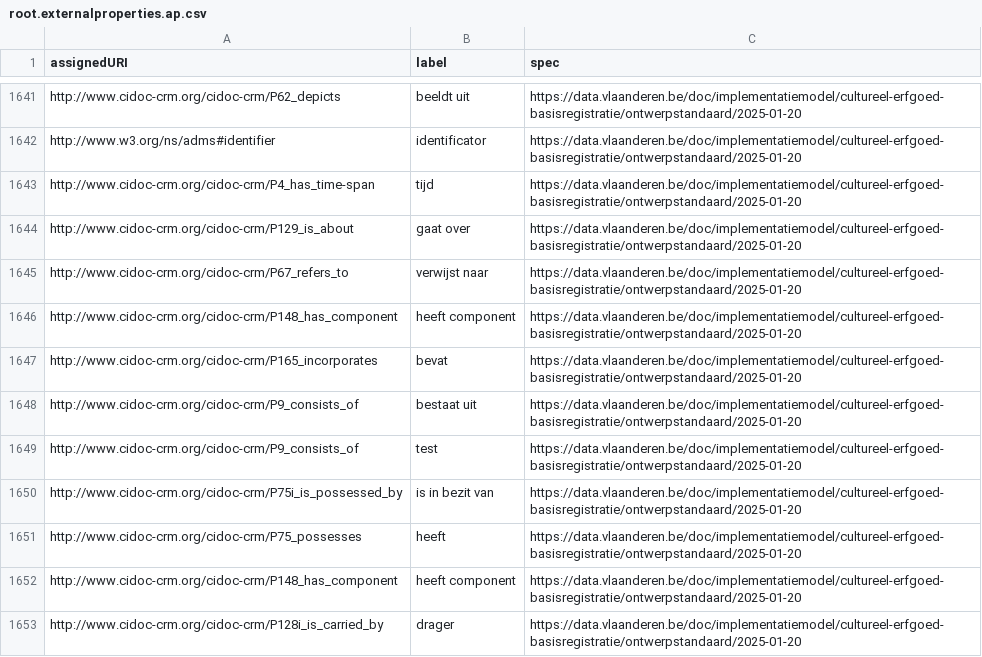
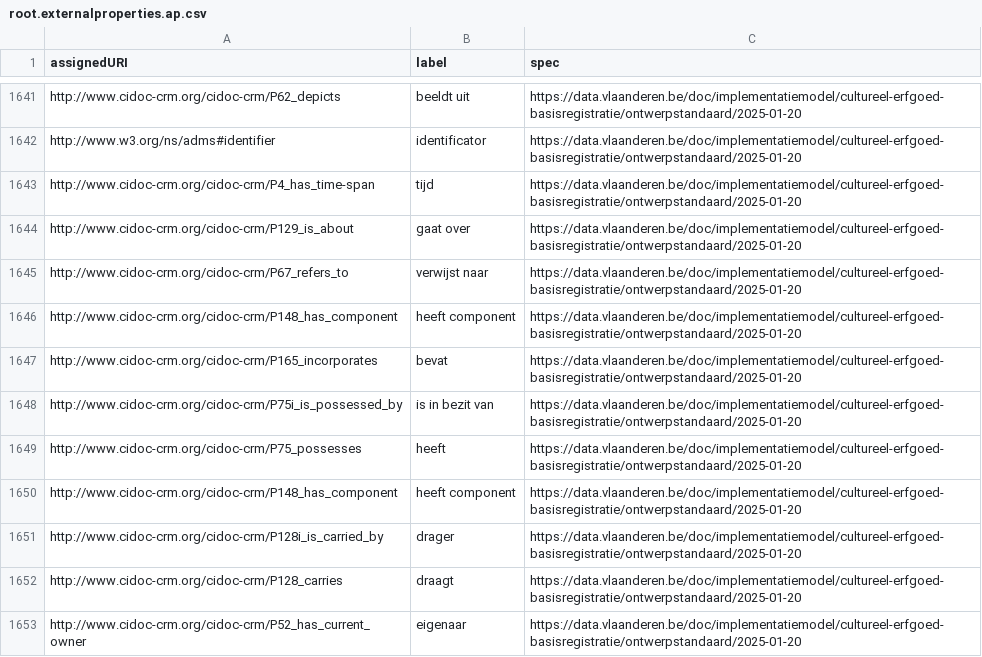
Before and after one commit to Informatievlaanderen/data.vlaanderen.be-statistics, a CSV file: root.externalproperties.ap.csv, drawn as a sheet; only a part is shown, gaps mark what is left out; the shorter side is filled out with more unchanged rows; the diff names each change by its address in the sheet, - before the commit and + after, or states it on an @@ line.

```diff
--- a/root.externalproperties.ap.csv
+++ b/root.externalproperties.ap.csv
-row 1648: http://www.cidoc-crm.org/cidoc-crm/P9_consists_of | bestaat uit | https://data.vlaanderen.be/doc/implementatiemodel/cultureel-erfgoed-basisregistratie/ontwerpstandaard/2025-01-20
-row 1649: http://www.cidoc-crm.org/cidoc-crm/P9_consists_of | test | https://data.vlaanderen.be/doc/implementatiemodel/cultureel-erfgoed-basisregistratie/ontwerpstandaard/2025-01-20
```
Also changed, not shown: root.externalclasses.ap.csv, 16 other files.
